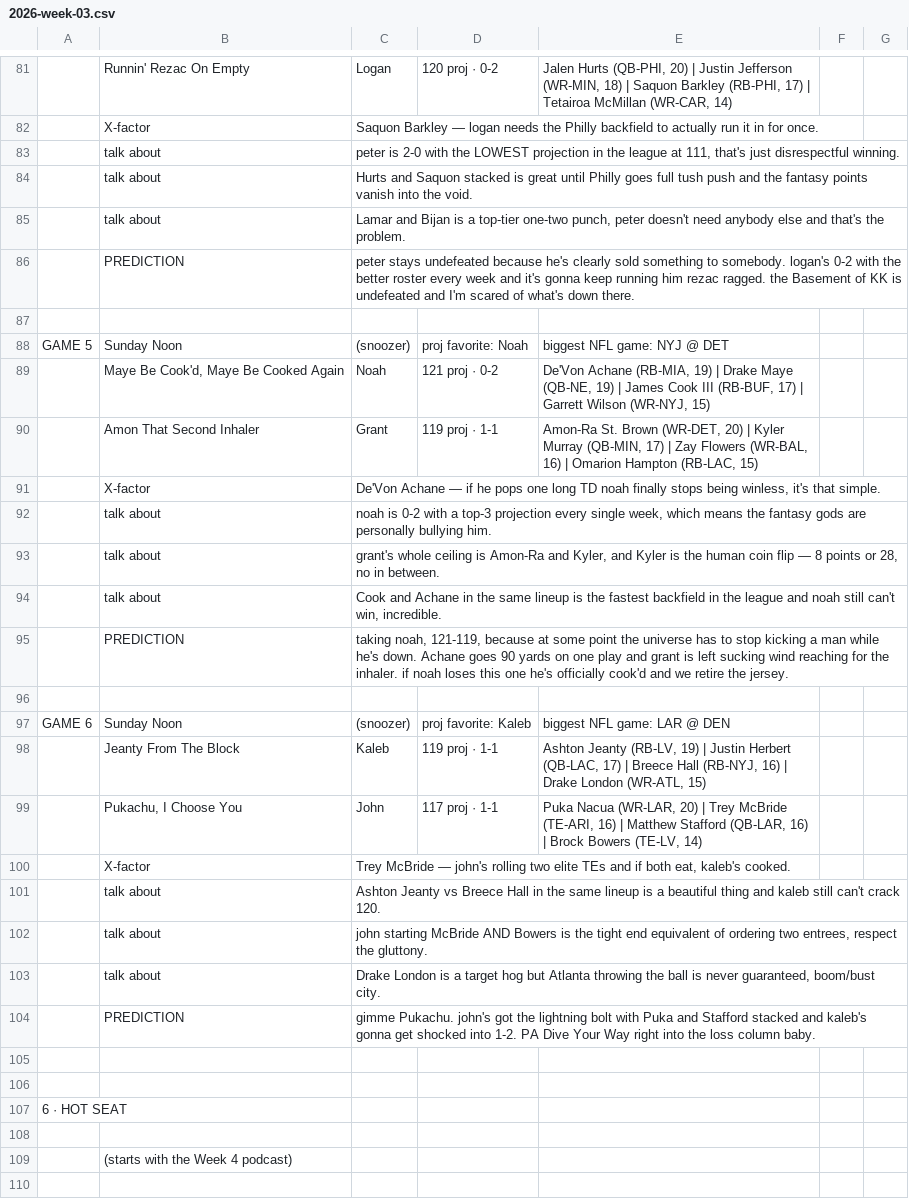
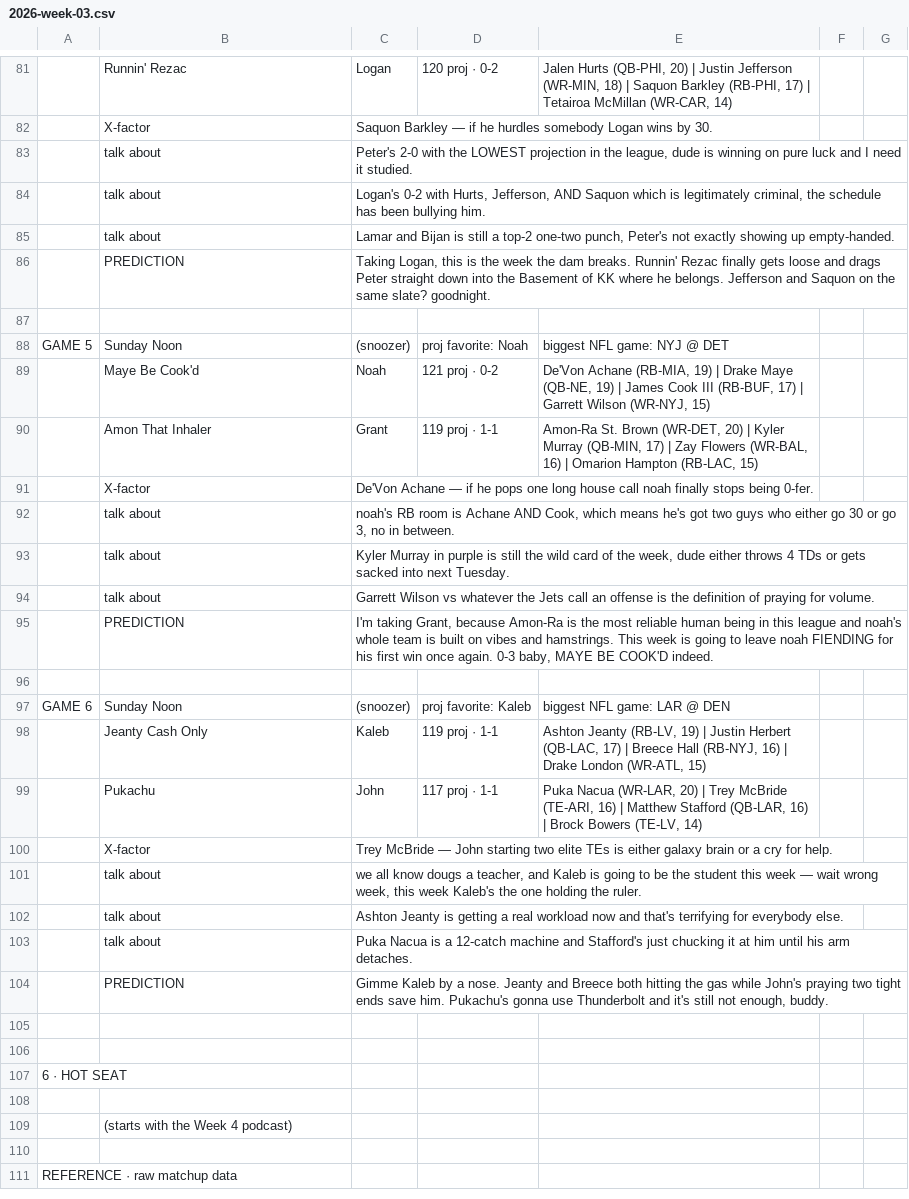
Before and after one commit to peterlundquist33-source/players-league, a CSV file: podcast/2026-week-03.csv, drawn as a sheet; only a part is shown, gaps mark what is left out; the shorter side is filled out with more unchanged rows; the diff covers the shown part only; the diff names each change by its address in the sheet, - before the commit and + after, or states it on an @@ line.

```diff
--- a/podcast/2026-week-03.csv
+++ b/podcast/2026-week-03.csv
-B81: Runnin' Rezac On Empty
+B81: Runnin' Rezac
-C82: …Barkley — logan needs the Philly backfield to actually run it in for once.
+C82: …Barkley — if he hurdles somebody Logan wins by 30.
-C83: peter is 2-0 with the LOWEST projection in the league at 111, that's just disrespectful winning.
+C83: Peter's 2-0 with the LOWEST projection in the league, dude is winning on pure luck and I need it studied.
-C84: Hurts and Saquon stacked is great until Philly goes full tush push and the fantasy points vanish into the void.
+C84: Logan's 0-2 with Hurts, Jefferson, AND Saquon which is legitimately criminal, the schedule has been bullying him.
-C85: …Bijan is a top-tier one-two punch, peter doesn't need anybody else and that's the problem.
+C85: …Bijan is still a top-2 one-two punch, Peter's not exactly showing up empty-handed.
-C86: peter stays undefeated because he's clearly sold something to somebody. logan's 0-2 with the better roster every week and it's gonna keep running him rezac ragged. the Basement of KK is undefeated and I'm scared of what's down there.
+C86: Taking Logan, this is the week the dam breaks. Runnin' Rezac finally gets loose and drags Peter straight down into the Basement of KK where he belongs. Jefferson and Saquon on the same slate? goodnight.
-B89: Maye Be Cook'd, Maye Be Cooked Again
+B89: Maye Be Cook'd
-B90: Amon That Second Inhaler
+B90: Amon That Inhaler
-C91: …one long TD noah finally stops being winless, it's that simple.
+C91: …one long house call noah finally stops being 0-fer.
-C92: noah is 0-2 with a top-3 projection every single week, which means the fantasy gods are personally bullying him.
+C92: noah's RB room is Achane AND Cook, which means he's got two guys who either go 30 or go 3, no in between.
-C93: grant's whole ceiling is Amon-Ra and Kyler, and Kyler is the human coin flip — 8 points or 28, no in between.
+C93: Kyler Murray in purple is still the wild card of the week, dude either throws 4 TDs or gets sacked into next Tuesday.
-C94: Cook and Achane in the same lineup is the fastest backfield in the league and noah still can't win, incredible.
+C94: Garrett Wilson vs whatever the Jets call an offense is the definition of praying for volume.
-C95: taking noah, 121-119, because at some point the universe has to stop kicking a man while he's down. Achane goes 90 yards on one play and grant is left sucking wind reaching for the inhaler. if noah loses this one he's officially cook'd and we retire the jersey.
+C95: I'm taking Grant, because Amon-Ra is the most reliable human being in this league and noah's whole team is built on vibes and hamstrings. This week is going to leave noah FIENDING for his first win once again. 0-3 baby, MAYE BE COOK'D indeed.
-B98: Jeanty From The Block
+B98: Jeanty Cash Only
-B99: Pukachu, I Choose You
+B99: Pukachu
-C100: …McBride — john's rolling two elite TEs and if both eat, kaleb's cooked.
+C100: …McBride — John starting two elite TEs is either galaxy brain or a cry for help.
-C101: Ashton Jeanty vs Breece Hall in the same lineup is a beautiful thing and kaleb still can't crack 120.
+C101: we all know dougs a teacher, and Kaleb is going to be the student this week — wait wrong week, this week Kaleb's the one holding the ruler.
-C102: john starting McBride AND Bowers is the tight end equivalent of ordering two entrees, respect the gluttony.
+C102: Ashton Jeanty is getting a real workload now and that's terrifying for everybody else.
-C103: Drake London is a target hog but Atlanta throwing the ball is never guaranteed, boom/bust city.
+C103: Puka Nacua is a 12-catch machine and Stafford's just chucking it at him until his arm detaches.
-C104: gimme Pukachu. john's got the lightning bolt with Puka and Stafford stacked and kaleb's gonna get shocked into 1-2. PA Dive Your Way right into the loss column baby.
+C104: Gimme Kaleb by a nose. Jeanty and Breece both hitting the gas while John's praying two tight ends save him. Pukachu's gonna use Thunderbolt and it's still not enough, buddy.
```
Also changed, not shown: 1 added row, 1 removed row and 37 edited cells elsewhere in this file, 6 other files.
